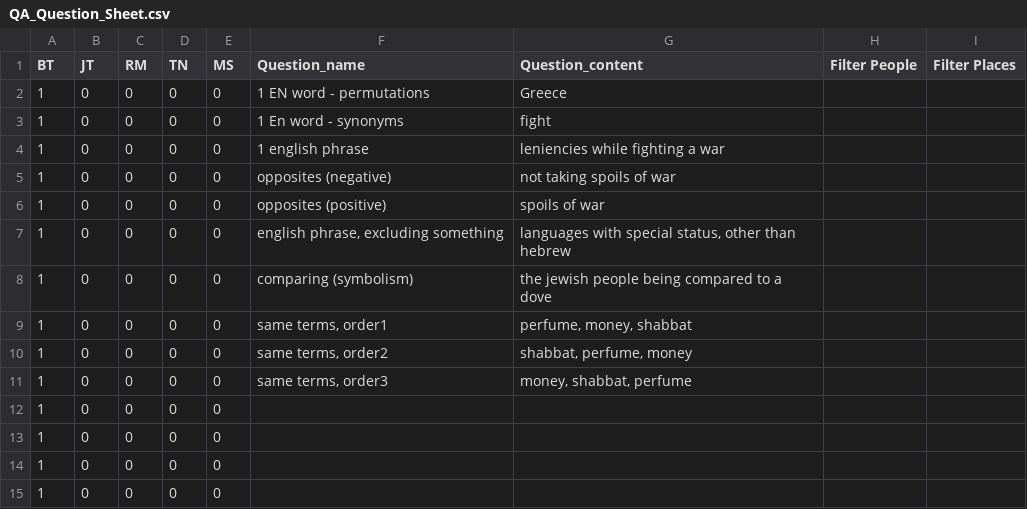
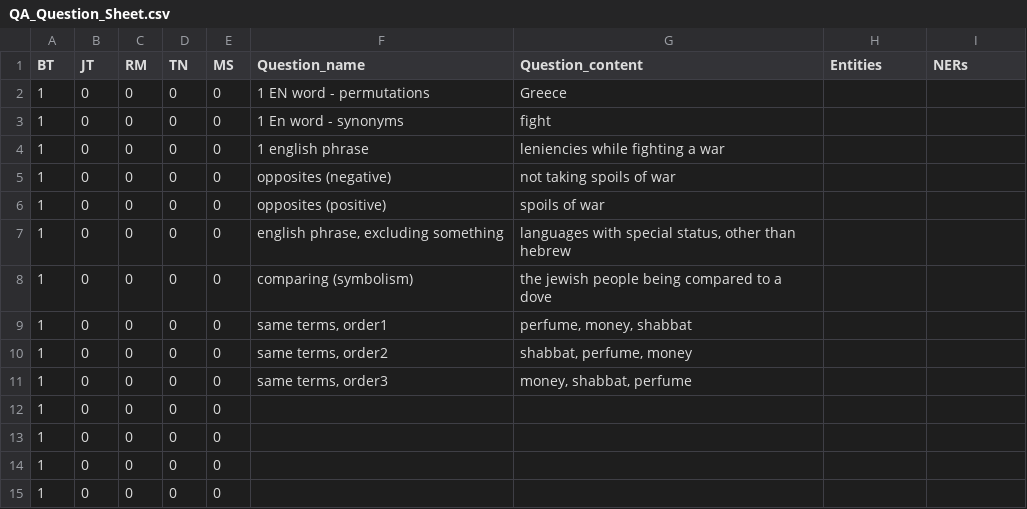
Before and after one commit to David-YY-Berger/ChatBlatt, a CSV file: BackEnd/QA/QA_Question_Sheet.csv, drawn as a sheet.

Commit message:
removed filters, added Entity and NER. must: (1) correct Mermaid (2) html writer (3) questions from csv

```diff
--- a/BackEnd/QA/QA_Question_Sheet.csv
+++ b/BackEnd/QA/QA_Question_Sheet.csv
@@ -1,2 +1,2 @@
-BT,JT,RM,TN,MS,Question_name,Question_content,Filter People,Filter Places
+BT,JT,RM,TN,MS,Question_name,Question_content,Entities,NERs
 1,0,0,0,0,1 EN word - permutations,Greece,,
```
Also changed, not shown: 11 other files.
